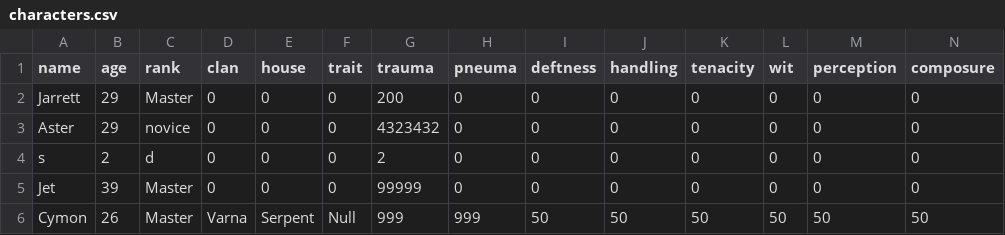
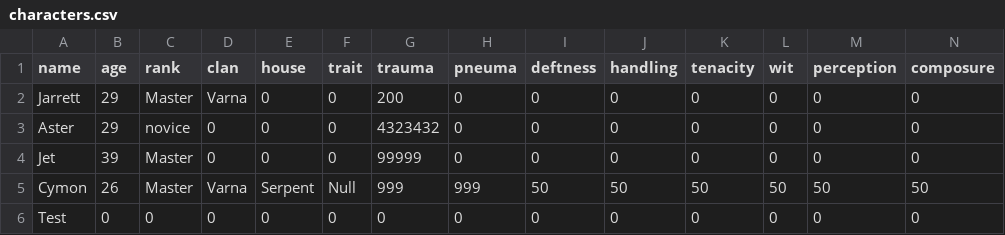
Before and after one commit to Astral-Enigma/NovaNet, a CSV file: nova-blank/character/characters.csv, drawn as a sheet.

Commit message:
Phase I - added character del

```diff
--- a/nova-blank/character/characters.csv
+++ b/nova-blank/character/characters.csv
@@ -1,6 +1,6 @@
 name,age,rank,clan,house,trait,trauma,pneuma,deftness,handling,tenacity,wit,perception,composure
-Jarrett,29,Master,0,0,0,200,0,0,0,0,0,0,0
+Jarrett,29,Master,Varna,0,0,200,0,0,0,0,0,0,0
 Aster,29, novice,0,0,0,4323432,0,0,0,0,0,0,0
-s,2,d,0,0,0,2,0,0,0,0,0,0,0
 Jet,39,Master,0,0,0,99999,0,0,0,0,0,0,0
 Cymon,26,Master,Varna,Serpent,Null,999,999,50,50,50,50,50,50
+Test,0,0,0,0,0,0,0,0,0,0,0,0,0
```
Also changed, not shown: 2 other files.
